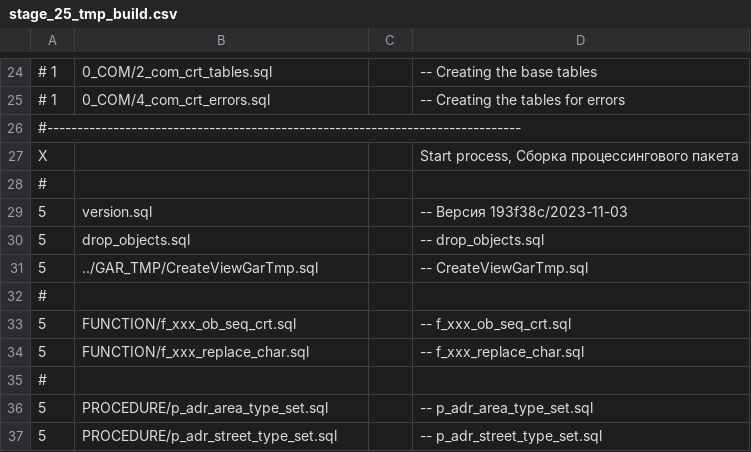
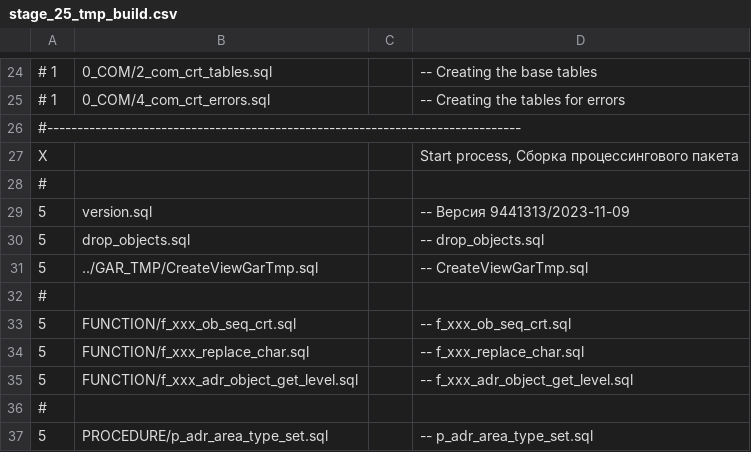
Before and after one commit to NickChadaev/pg_tools, a CSV file: fias_loader/DBMS/GAR_TMP_PCG_TRANS/stage_25_tmp_build.csv, drawn as a sheet; only a part is shown, gaps mark what is left out; the shorter side is filled out with more unchanged rows.

```diff
--- a/fias_loader/DBMS/GAR_TMP_PCG_TRANS/stage_25_tmp_build.csv
+++ b/fias_loader/DBMS/GAR_TMP_PCG_TRANS/stage_25_tmp_build.csv
@@ -28,3 +28,3 @@ X;;;Start process, Сборка процессингового пакета;
 #
-5;version.sql;;-- Версия 193f38c/2023-11-03;
+5;version.sql;;-- Версия 9441313/2023-11-09;
 5;drop_objects.sql;;-- drop_objects.sql;
@@ -34,2 +34,3 @@ X;;;Start process, Сборка процессингового пакета;
 5;FUNCTION/f_xxx_replace_char.sql;;-- f_xxx_replace_char.sql;
+5;FUNCTION/f_xxx_adr_object_get_level.sql;;-- f_xxx_adr_object_get_level.sql;
 #
```
Also changed, not shown: 25 other files.
